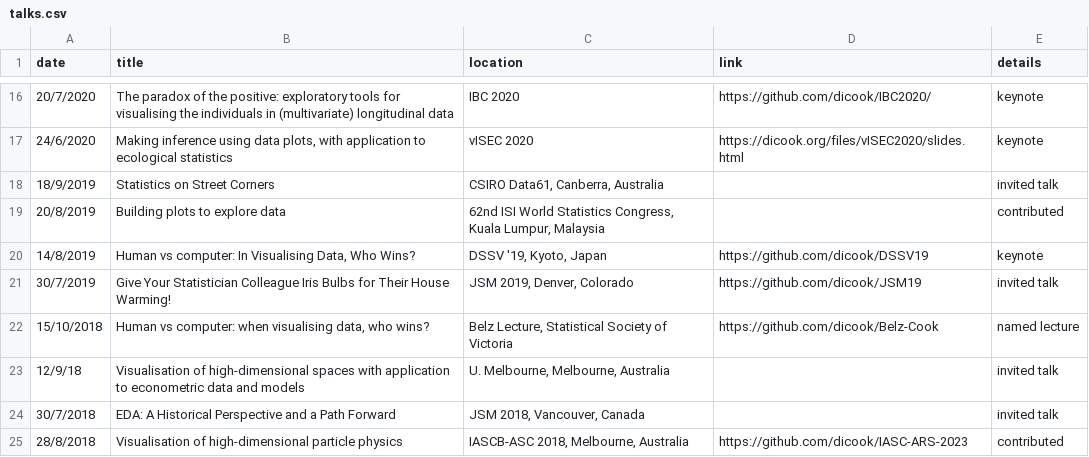
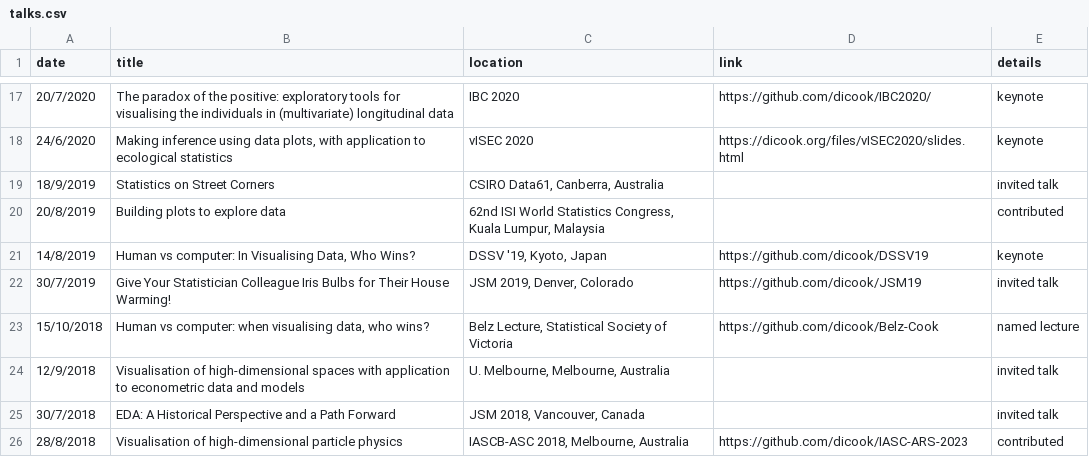
Before and after one commit to dicook/dicook-quarto, a CSV file: talks.csv, drawn as a sheet; only a part is shown, gaps mark what is left out; the diff covers the shown part only.

```diff
--- a/talks.csv
+++ b/talks.csv
@@ -23,3 +24,3 @@ date, title, location, link, details
 15/10/2018,"Human vs computer: when visualising data, who wins?","Belz Lecture, Statistical Society of Victoria",https://github.com/dicook/Belz-Cook,named lecture
-12/9/18,Visualisation of high-dimensional spaces with application to econometric data and models,"U. Melbourne, Melbourne, Australia",,invited talk
+12/9/2018,Visualisation of high-dimensional spaces with application to econometric data and models,"U. Melbourne, Melbourne, Australia",,invited talk
 30/7/2018,EDA: A Historical Perspective and a Path Forward,"JSM 2018, Vancouver, Canada",,invited talk
```
Also changed, not shown: 1 added row and 43 edited cells elsewhere in this file, 10 other files.
